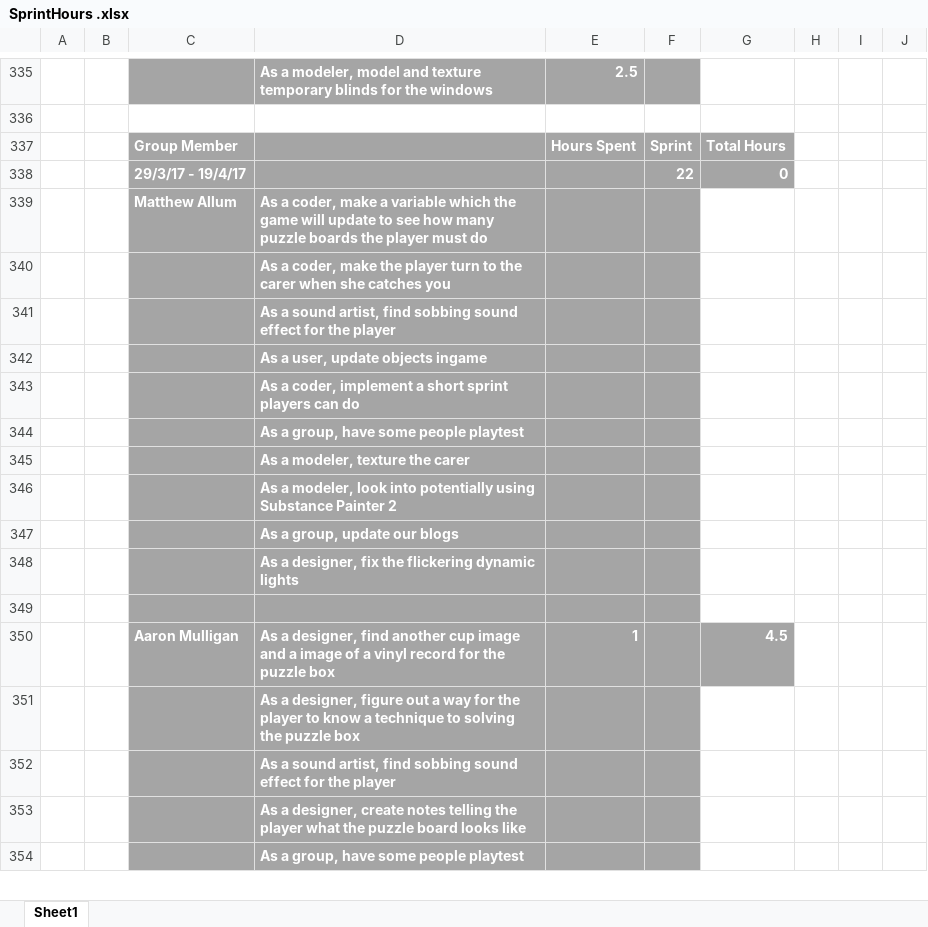
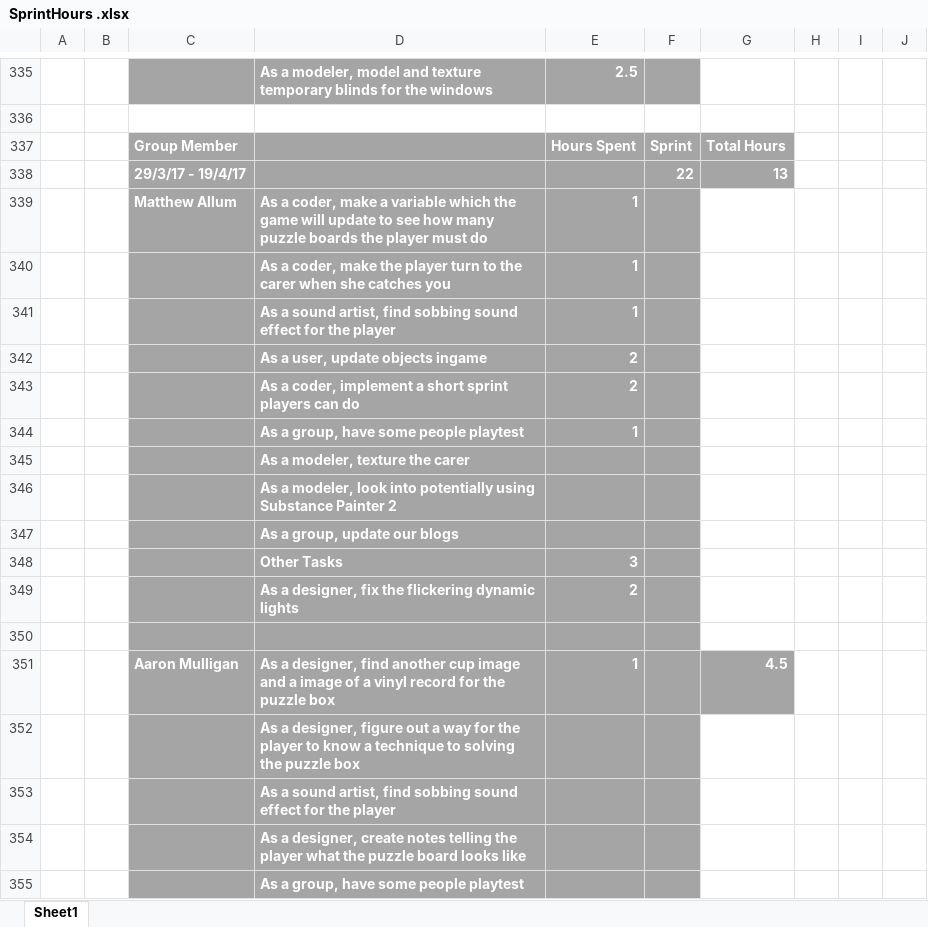
Before and after one commit to UoSGamesGroups/level-6-l6-group-1, an Excel workbook: Meeting Minutes/SprintHours .xlsx, sheet Sheet1, drawn as a sheet; only a part is shown, gaps mark what is left out; values as stored, in another font and other column widths than the file's, no borders; removed rows and columns are numbered as before the commit, all else as after; the diff names each change by its address in the sheet, - before the commit and + after, or states it on an @@ line.

Commit message:
Hours

```diff
--- a/Meeting Minutes/SprintHours .xlsx (sheet Sheet1)
+++ b/Meeting Minutes/SprintHours .xlsx (sheet Sheet1)
-G338: 0
+G338: 13
-E339:E341: (empty)
+E339:E341: 1
-E342:E343: (empty)
+E342:E343: 2
-E344: (empty)
+E344: 1
-row 348:  |  |  | As a designer, fix the flickering dynamic lights
+row 348:  |  |  | Other Tasks | 3
+row 349:  |  |  | As a designer, fix the flickering dynamic lights | 2
```
